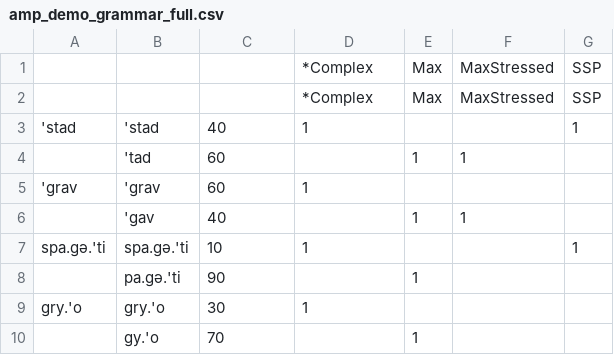
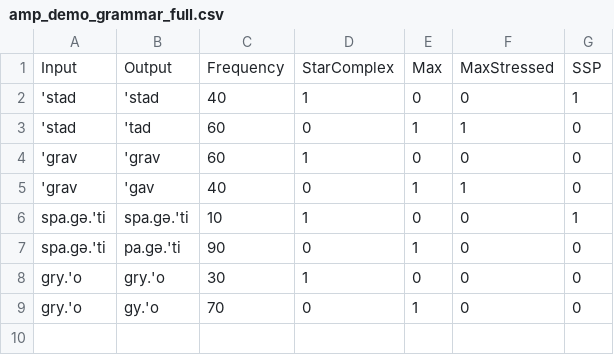
Before and after one commit to connormayer/maxent.ot, a CSV file: inst/extdata/amp_demo_grammar_full.csv, drawn as a sheet.

Commit message:
Converted everything to use data frames as primary input. Added OTSoft to df conversion functions.

```diff
--- a/inst/extdata/amp_demo_grammar_full.csv
+++ b/inst/extdata/amp_demo_grammar_full.csv
@@ -1,10 +1,9 @@
-,,,*Complex,Max,MaxStressed,SSP
-,,,*Complex,Max,MaxStressed,SSP
-'stad,'stad,40,1,,,1
-,'tad,60,,1,1,
-'grav,'grav,60,1,,,
-,'gav,40,,1,1,
-spa.gə.'ti,spa.gə.'ti,10,1,,,1
-,pa.gə.'ti,90,,1,,
-gry.'o,gry.'o,30,1,,,
-,gy.'o,70,,1,,
+Input,Output,Frequency,StarComplex,Max,MaxStressed,SSP
+'stad,'stad,40,1,0,0,1
+'stad,'tad,60,0,1,1,0
+'grav,'grav,60,1,0,0,0
+'grav,'gav,40,0,1,1,0
+spa.gə.'ti,spa.gə.'ti,10,1,0,0,1
+spa.gə.'ti,pa.gə.'ti,90,0,1,0,0
+gry.'o,gry.'o,30,1,0,0,0
+gry.'o,gy.'o,70,0,1,0,0
```
Also changed, not shown: 17 other files.
